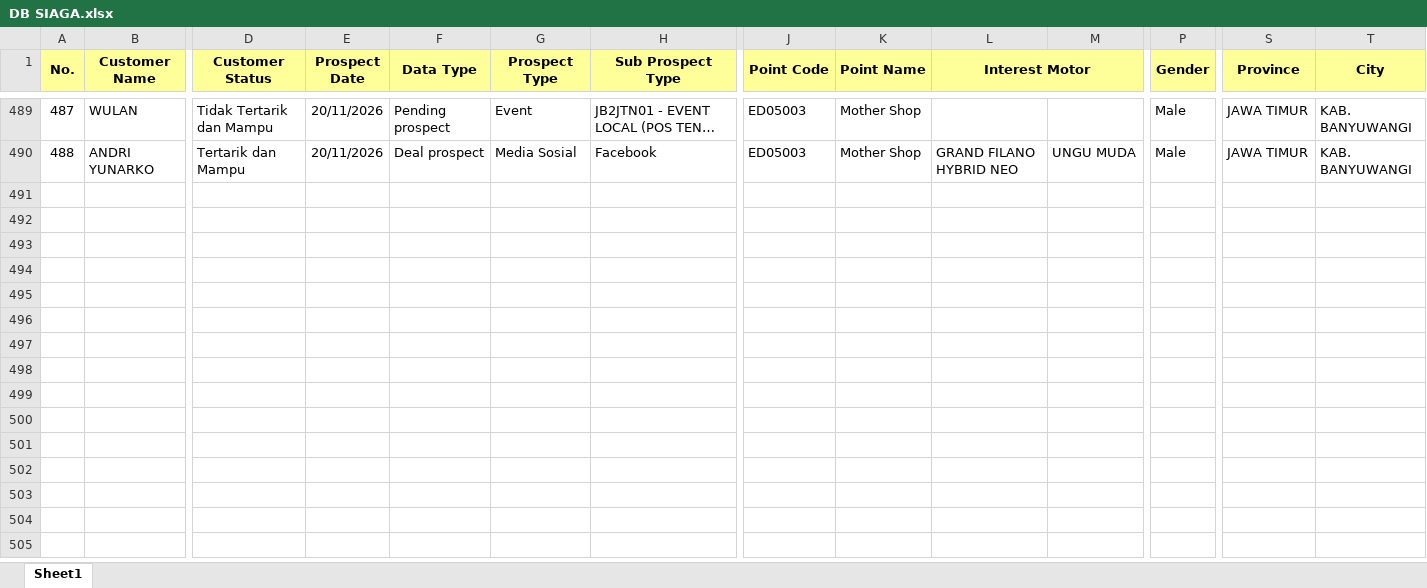
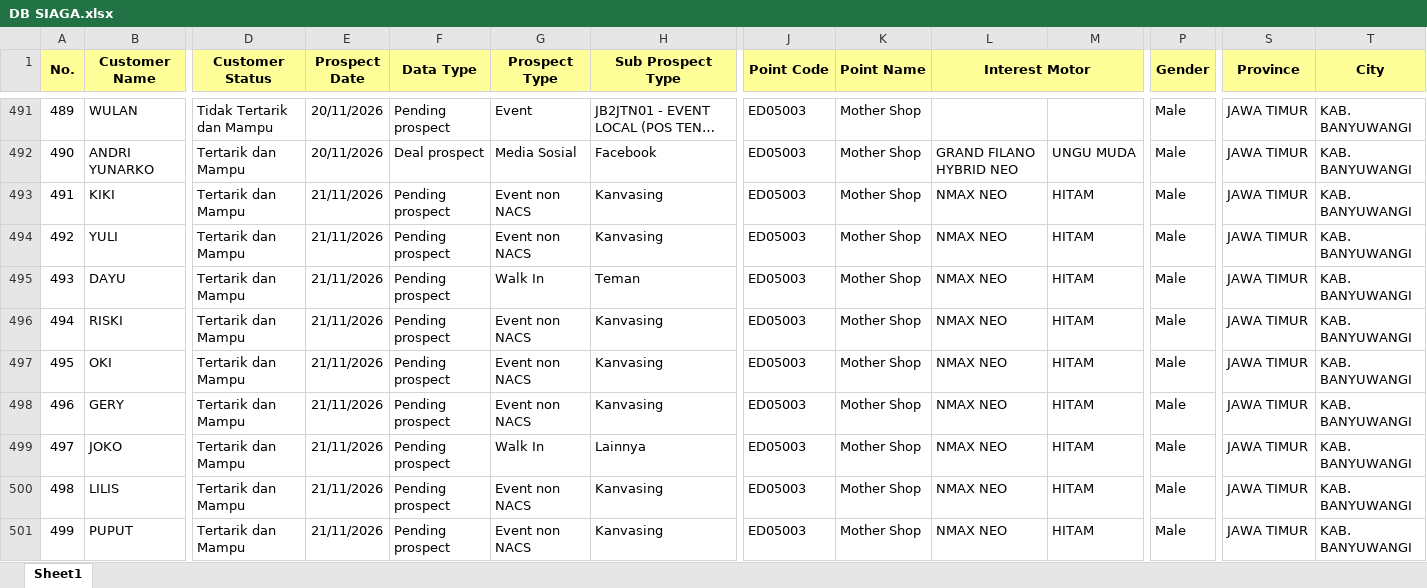
Before and after one commit to egi-jember/bushido-dashboard, an Excel workbook: bushido_raw/database_files/DB SIAGA.xlsx, sheet Sheet1, drawn as a sheet; only a part is shown, gaps mark what is left out; long unchanged cells end in …; values as stored, in another font and other column widths than the file's, no borders; rows hold the shown columns only; the diff covers the shown part only; the diff names each change by its address in the sheet, - before the commit and + after, or states it on an @@ line.

Commit message:
upload database_files/DB SIAGA.xlsx

```diff
--- a/bushido_raw/database_files/DB SIAGA.xlsx (sheet Sheet1)
+++ b/bushido_raw/database_files/DB SIAGA.xlsx (sheet Sheet1)
@@ column A (No.) renumbered between rows 471 and 492 @@
+row 493: 491 | KIKI | Tertarik dan Mampu | 21/11/2026 | Pending prospect | Event non NACS | Kanvasing | ED05003 | Mother Shop | NMAX NEO | HITAM | Male | JAWA TIMUR | KAB. BANYUWANGI
+row 494: 492 | YULI | Tertarik dan Mampu | 21/11/2026 | Pending prospect | Event non NACS | Kanvasing | ED05003 | Mother Shop | NMAX NEO | HITAM | Male | JAWA TIMUR | KAB. BANYUWANGI
+row 495: 493 | DAYU | Tertarik dan Mampu | 21/11/2026 | Pending prospect | Walk In | Teman | ED05003 | Mother Shop | NMAX NEO | HITAM | Male | JAWA TIMUR | KAB. BANYUWANGI
+row 496: 494 | RISKI | Tertarik dan Mampu | 21/11/2026 | Pending prospect | Event non NACS | Kanvasing | ED05003 | Mother Shop | NMAX NEO | HITAM | Male | JAWA TIMUR | KAB. BANYUWANGI
+row 497: 495 | OKI | Tertarik dan Mampu | 21/11/2026 | Pending prospect | Event non NACS | Kanvasing | ED05003 | Mother Shop | NMAX NEO | HITAM | Male | JAWA TIMUR | KAB. BANYUWANGI
+row 498: 496 | GERY | Tertarik dan Mampu | 21/11/2026 | Pending prospect | Event non NACS | Kanvasing | ED05003 | Mother Shop | NMAX NEO | HITAM | Male | JAWA TIMUR | KAB. BANYUWANGI
+row 499: 497 | JOKO | Tertarik dan Mampu | 21/11/2026 | Pending prospect | Walk In | Lainnya | ED05003 | Mother Shop | NMAX NEO | HITAM | Male | JAWA TIMUR | KAB. BANYUWANGI
+row 500: 498 | LILIS | Tertarik dan Mampu | 21/11/2026 | Pending prospect | Event non NACS | Kanvasing | ED05003 | Mother Shop | NMAX NEO | HITAM | Male | JAWA TIMUR | KAB. BANYUWANGI
+row 501: 499 | PUPUT | Tertarik dan Mampu | 21/11/2026 | Pending prospect | Event non NACS | Kanvasing | ED05003 | Mother Shop | NMAX NEO | HITAM | Male | JAWA TIMUR | KAB. BANYUWANGI
```
Also changed, not shown: 14 added rows and 3 moved rows elsewhere in this sheet.
